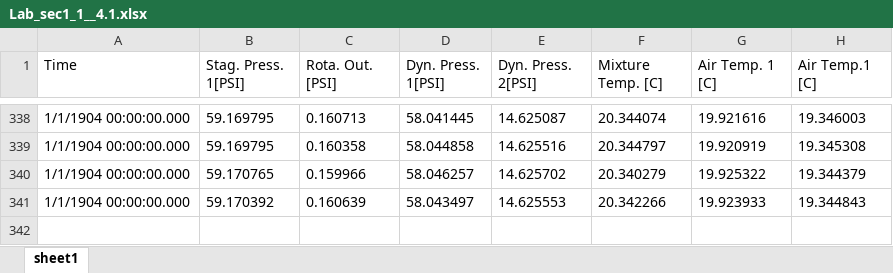
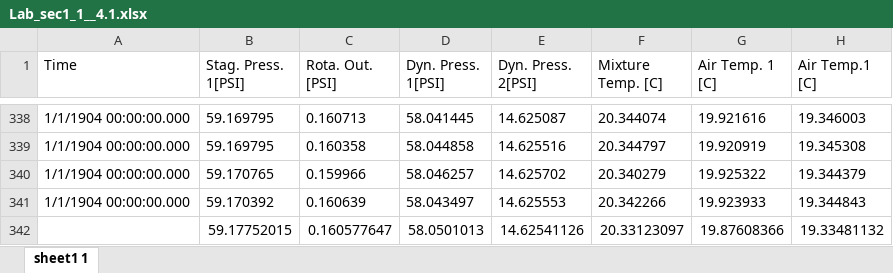
Before and after one commit to andrewalferman/Classes, an Excel workbook: ME552/Lab 1/Lab Data/Data/Lab_sec1_1__4.1.xlsx, sheet sheet1 1, drawn as a sheet; only a part is shown, gaps mark what is left out; values as stored, in another font and other column widths than the file's, no borders; the diff names each change by its address in the sheet, - before the commit and + after, or states it on an @@ line.

Commit message:
Made modifications to the lab 1 data files to get average values and added two additional files.

```diff
--- a/ME552/Lab 1/Lab Data/Data/Lab_sec1_1__4.1.xlsx (sheet sheet1 1)
+++ b/ME552/Lab 1/Lab Data/Data/Lab_sec1_1__4.1.xlsx (sheet sheet1 1)
-sheet tab: sheet1
+sheet tab: sheet1 1
+row 342:  | 59.17752015 | 0.160577647 | 58.0501013 | 14.62541126 | 20.33123097 | 19.87608366 | 19.33481132
```
Also changed, not shown: ME552/Lab 1/Lab Data/Data/Lab_sec1_1__1.2.xlsx, ME552/Lab 1/Lab Data/Data/Lab_sec1_1__2.3.xlsx, 10 other files.
